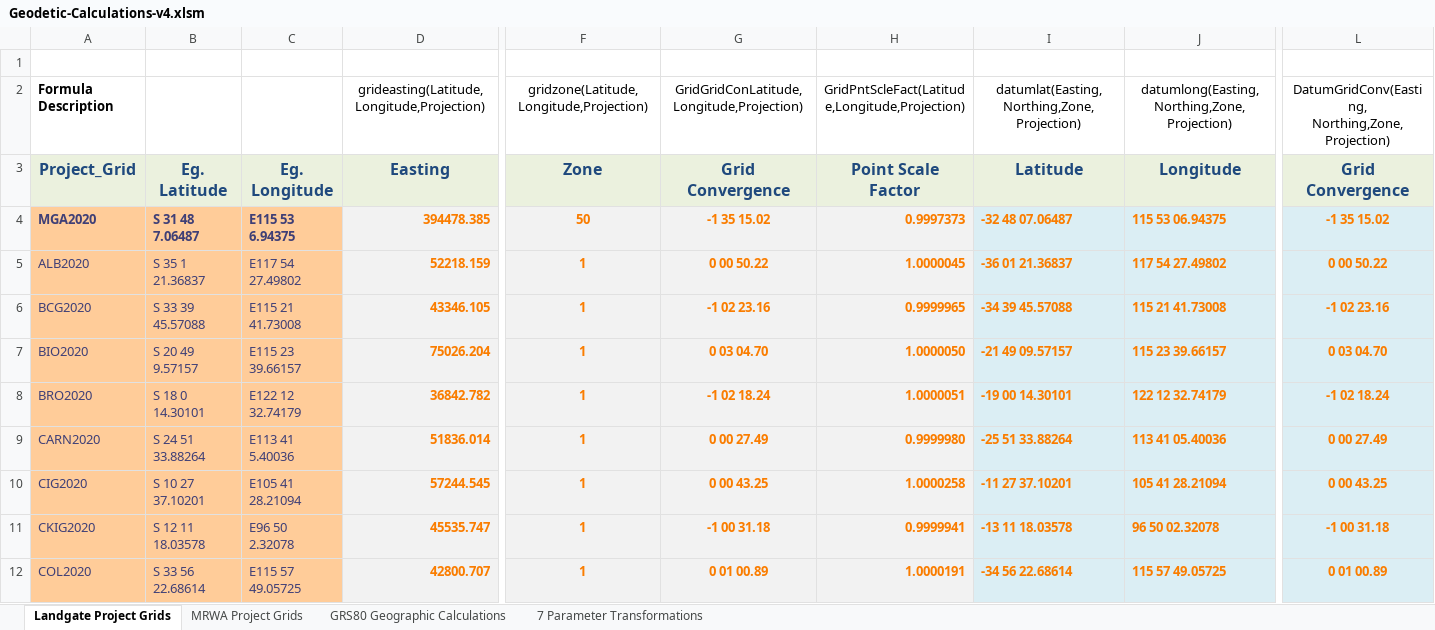
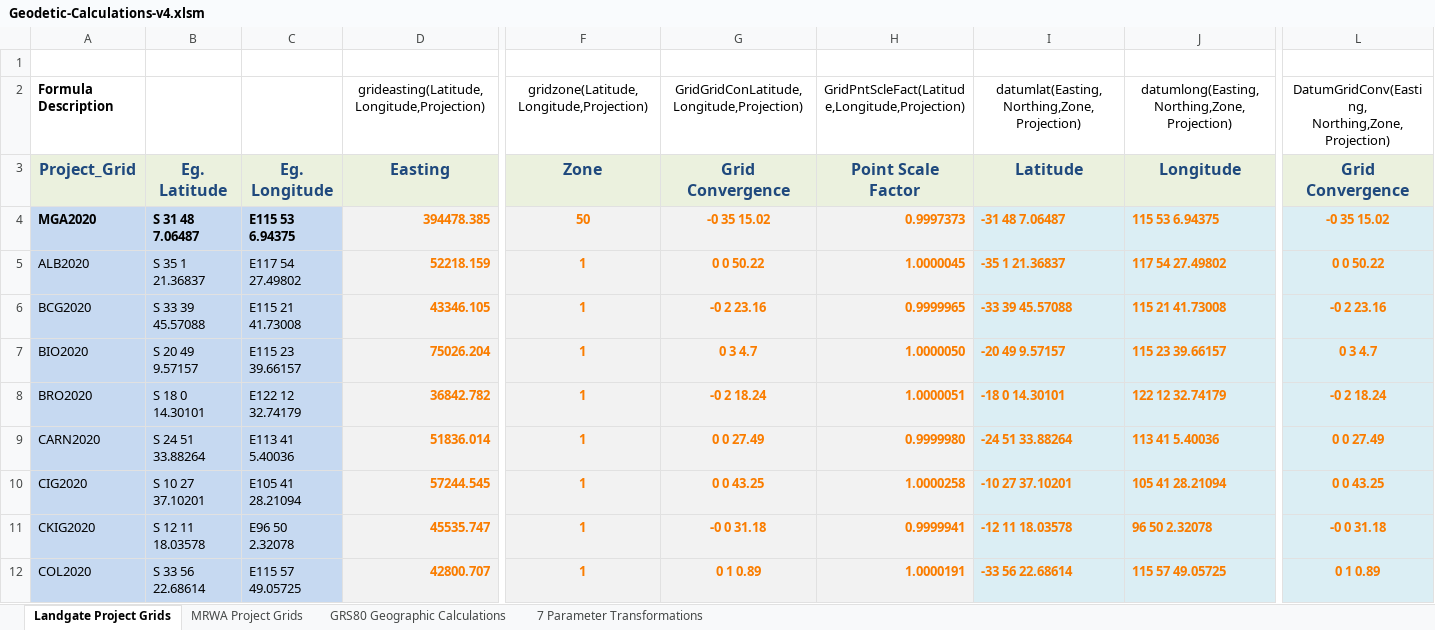
Before and after one commit to KentWheeler/Geodetic, an Excel workbook: Geodetic-Calculations-v4.xlsm, sheet Landgate Project Grids, drawn as a sheet; only a part is shown, gaps mark what is left out; values as stored, in another font and other column widths than the file's, no borders; charts and pictures not drawn; the diff covers the shown part only; the diff names each change by its address in the sheet, - before the commit and + after, or states it on an @@ line.

```diff
--- a/Geodetic-Calculations-v4.xlsm (sheet Landgate Project Grids)
+++ b/Geodetic-Calculations-v4.xlsm (sheet Landgate Project Grids)
@@ A4:C12 fill: #FFCC99 → #C6D9F1, text colour: #3F3F76 → black @@
-G4: -1 35 15.02
+G4: -0 35 15.02
-I4: -32 48 07.06487
+I4: -31 48 7.06487
-J4: 115 53 06.94375
+J4: 115 53 6.94375
-L4: -1 35 15.02
+L4: -0 35 15.02
-G5: 0 00 50.22
+G5: 0 0 50.22
-I5: -36 01 21.36837
+I5: -35 1 21.36837
-L5: 0 00 50.22
+L5: 0 0 50.22
-G6: -1 02 23.16
+G6: -0 2 23.16
-I6: -34 39 45.57088
+I6: -33 39 45.57088
-L6: -1 02 23.16
+L6: -0 2 23.16
-G7: 0 03 04.70
+G7: 0 3 4.7
-I7: -21 49 09.57157
+I7: -20 49 9.57157
-L7: 0 03 04.70
+L7: 0 3 4.7
-G8: -1 02 18.24
+G8: -0 2 18.24
-I8: -19 00 14.30101
+I8: -18 0 14.30101
-L8: -1 02 18.24
+L8: -0 2 18.24
-G9: 0 00 27.49
+G9: 0 0 27.49
-I9: -25 51 33.88264
+I9: -24 51 33.88264
-J9: 113 41 05.40036
+J9: 113 41 5.40036
-L9: 0 00 27.49
+L9: 0 0 27.49
-G10: 0 00 43.25
+G10: 0 0 43.25
-I10: -11 27 37.10201
+I10: -10 27 37.10201
-L10: 0 00 43.25
+L10: 0 0 43.25
-G11: -1 00 31.18
+G11: -0 0 31.18
-I11: -13 11 18.03578
+I11: -12 11 18.03578
-J11: 96 50 02.32078
+J11: 96 50 2.32078
-L11: -1 00 31.18
+L11: -0 0 31.18
-G12: 0 01 00.89
+G12: 0 1 0.89
-I12: -34 56 22.68614
+I12: -33 56 22.68614
-L12: 0 01 00.89
+L12: 0 1 0.89
```
Also changed, not shown: 414 edited cells and cell formats elsewhere in this sheet, sheet MRWA Project Grids, sheet 7 Parameter Transformations, formulas that keep their value.
